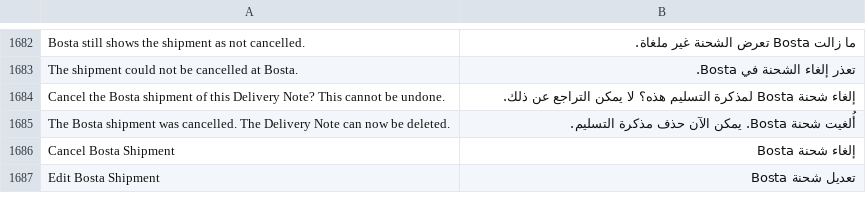
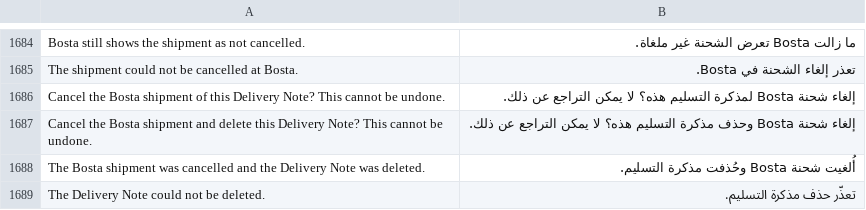
Before and after one commit to MohamedAmirr/tamwenat-el-zekrayat, a CSV file: marketplace_integrations/translations/ar.csv, drawn as a sheet; only a part is shown, gaps mark what is left out; the shorter side is filled out with more unchanged rows; the diff covers the shown part only.

Commit message:
Publish apps/marketplace_integrations from dev 4057d4e
Source: dev 4057d4ecc2869b22855e035df89c3d6a3d95d760

```diff
--- a/marketplace_integrations/translations/ar.csv
+++ b/marketplace_integrations/translations/ar.csv
@@ -1684,2 +1686,4 @@ The shipment could not be cancelled at Bosta.,تعذر إلغاء الشحنة
 Cancel the Bosta shipment of this Delivery Note? This cannot be undone.,إلغاء شحنة Bosta لمذكرة التسليم هذه؟ لا يمكن التراجع عن ذلك.
-The Bosta shipment was cancelled. The Delivery Note can now be deleted.,أُلغيت شحنة Bosta. يمكن الآن حذف مذكرة التسليم.
+Cancel the Bosta shipment and delete this Delivery Note? This cannot be undone.,إلغاء شحنة Bosta وحذف مذكرة التسليم هذه؟ لا يمكن التراجع عن ذلك.
+The Bosta shipment was cancelled and the Delivery Note was deleted.,أُلغيت شحنة Bosta وحُذفت مذكرة التسليم.
+The Delivery Note could not be deleted.,تعذّر حذف مذكرة التسليم.
```
Also changed, not shown: 10 added rows and 2 edited cells elsewhere in this file, 18 other files.
